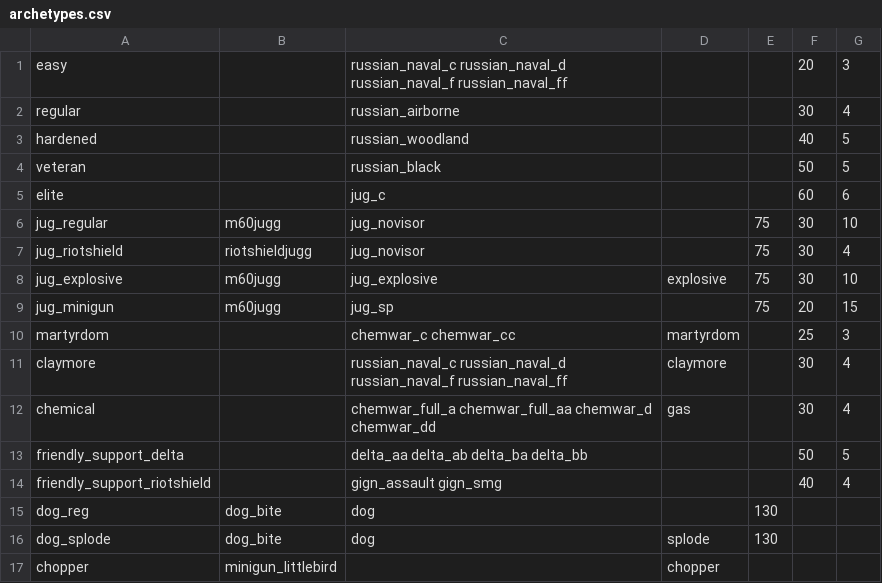
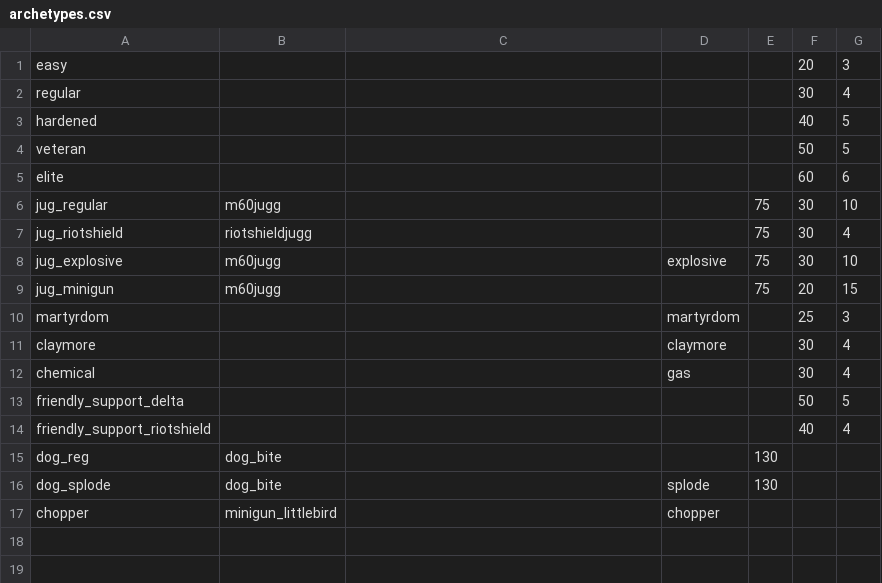
Before and after one commit to polBachelin/iw4L, a CSV file: crates/assets/src/survival/archetypes.csv, drawn as a sheet.

Commit message:
Survival characters from MW3 aitypes instead of characters.csv (#31)

```diff
--- a/crates/assets/src/survival/archetypes.csv
+++ b/crates/assets/src/survival/archetypes.csv
@@ -1,17 +1,17 @@
-easy,,russian_naval_c russian_naval_d russian_naval_f russian_naval_ff,,,20,3
-regular,,russian_airborne,,,30,4
-hardened,,russian_woodland,,,40,5
-veteran,,russian_black,,,50,5
-elite,,jug_c,,,60,6
-jug_regular,m60jugg,jug_novisor,,75,30,10
-jug_riotshield,riotshieldjugg,jug_novisor,,75,30,4
-jug_explosive,m60jugg,jug_explosive,explosive,75,30,10
-jug_minigun,m60jugg,jug_sp,,75,20,15
-martyrdom,,chemwar_c chemwar_cc,martyrdom,,25,3
-claymore,,russian_naval_c russian_naval_d russian_naval_f russian_naval_ff,claymore,,30,4
-chemical,,chemwar_full_a chemwar_full_aa chemwar_d chemwar_dd,gas,,30,4
-friendly_support_delta,,delta_aa delta_ab delta_ba delta_bb,,,50,5
-friendly_support_riotshield,,gign_assault gign_smg,,,40,4
-dog_reg,dog_bite,dog,,130,,
-dog_splode,dog_bite,dog,splode,130,,
+easy,,,,,20,3
+regular,,,,,30,4
+hardened,,,,,40,5
+veteran,,,,,50,5
+elite,,,,,60,6
+jug_regular,m60jugg,,,75,30,10
+jug_riotshield,riotshieldjugg,,,75,30,4
+jug_explosive,m60jugg,,explosive,75,30,10
+jug_minigun,m60jugg,,,75,20,15
+martyrdom,,,martyrdom,,25,3
+claymore,,,claymore,,30,4
+chemical,,,gas,,30,4
+friendly_support_delta,,,,,50,5
+friendly_support_riotshield,,,,,40,4
+dog_reg,dog_bite,,,130,,
+dog_splode,dog_bite,,splode,130,,
 chopper,minigun_littlebird,,chopper,,,
```
Also changed, not shown: crates/assets/src/survival/player_anims.csv, crates/assets/src/survival/settings.csv, 10 other files.
